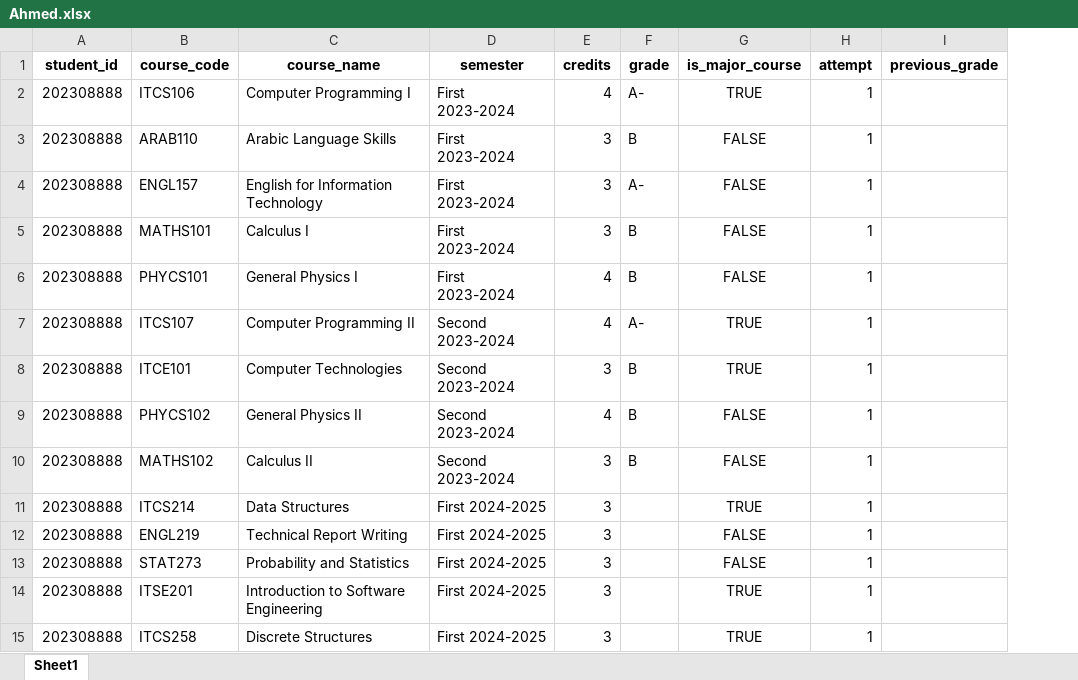
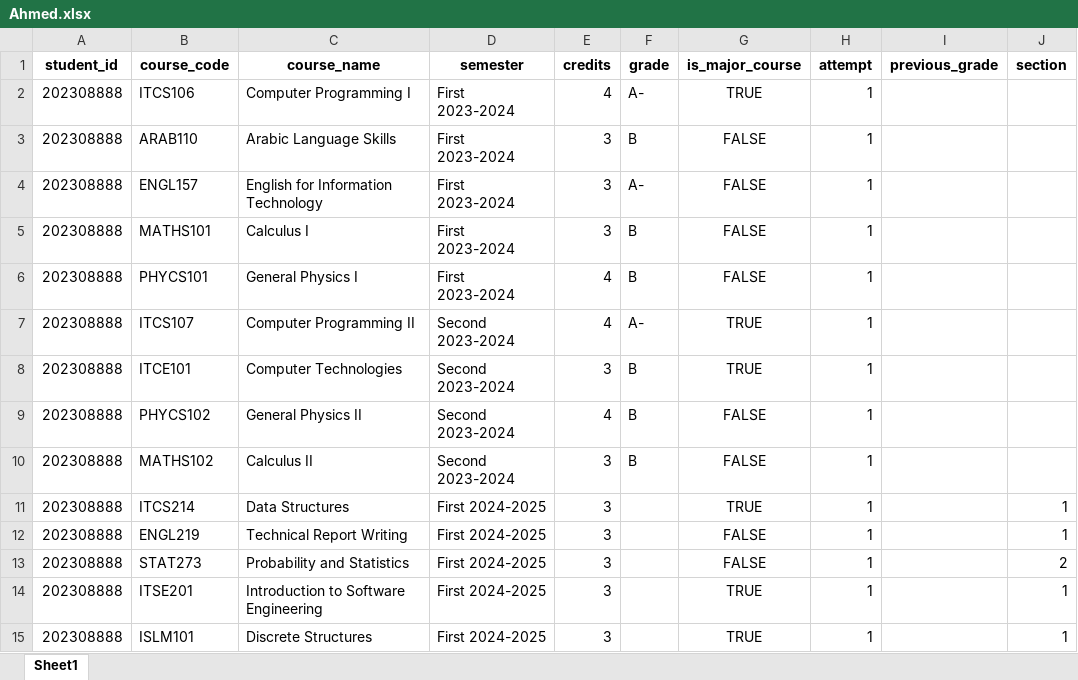
Before and after one commit to zainab49/SeniorProject, an Excel workbook: Data/student/Ahmed.xlsx, sheet Sheet1, drawn as a sheet; values as stored, in another font and other column widths than the file's, no borders; the diff names each change by its address in the sheet, - before the commit and + after, or states it on an @@ line.

Commit message:
Ahmed sections added

```diff
--- a/Data/student/Ahmed.xlsx (sheet Sheet1)
+++ b/Data/student/Ahmed.xlsx (sheet Sheet1)
+column J (section), rows 11-15: 1 | 1 | 2 | 1 | 1
-B15 (course_code): ITCS258
+B15 (course_code): ISLM101
```
Also changed, not shown: 1 other file.
